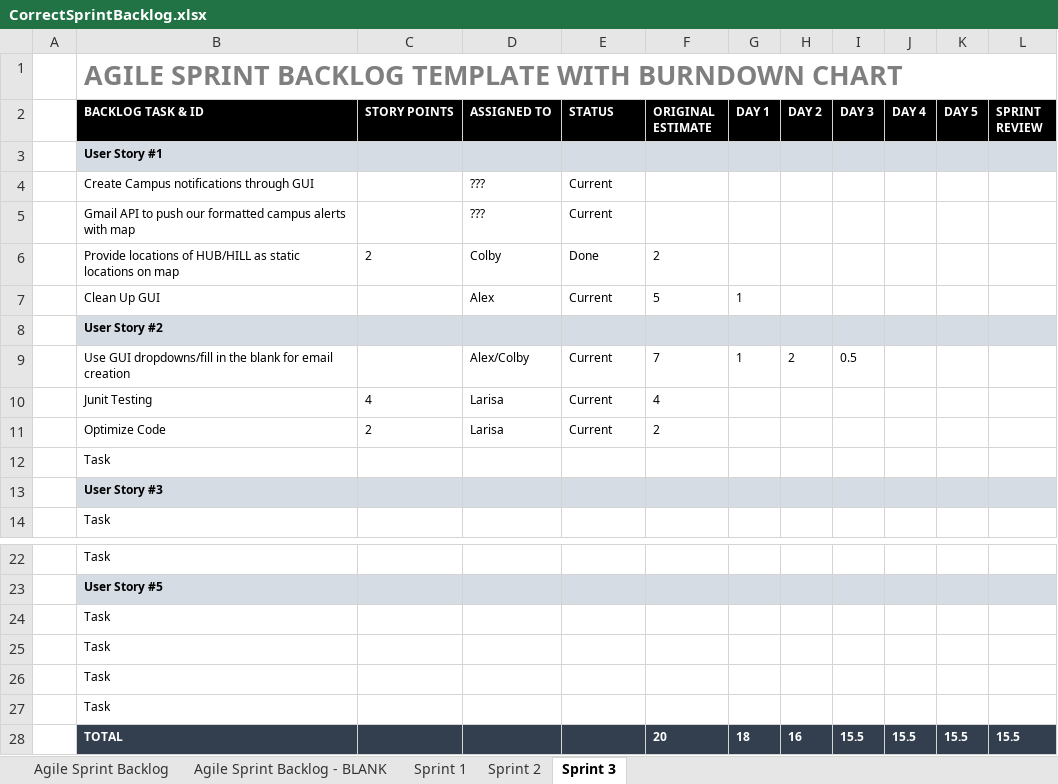
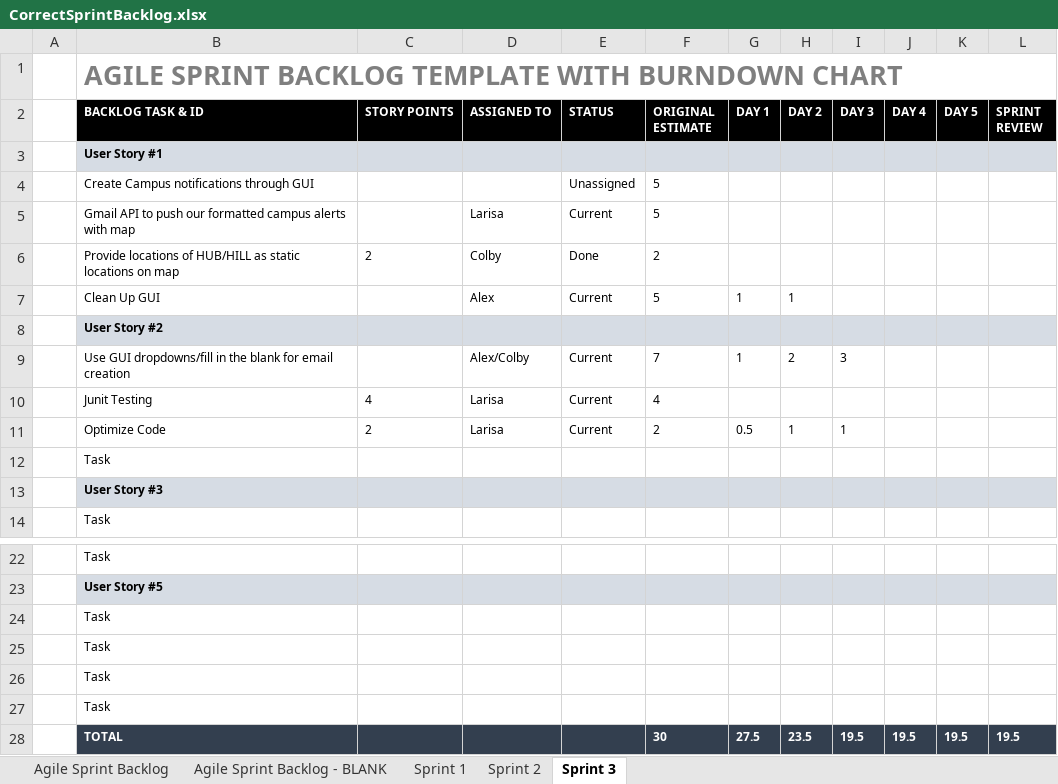
Before and after one commit to ColbyHman/SoftwareEngineeringTeamTwo, an Excel workbook: Documents/CorrectSprintBacklog.xlsx, sheet Sprint 3, drawn as a sheet; only a part is shown, gaps mark what is left out; values as stored, in another font and other column widths than the file's, no borders; charts and pictures not drawn; removed rows and columns are numbered as before the commit, all else as after; the diff names each change by its address in the sheet, - before the commit and + after, or states it on an @@ line.

```diff
--- a/Documents/CorrectSprintBacklog.xlsx (sheet Sprint 3)
+++ b/Documents/CorrectSprintBacklog.xlsx (sheet Sprint 3)
-row 4:  | Create Campus notifications through GUI |  | ??? | Current
-row 5:  | Gmail API to push our formatted campus alerts with map |  | ??? | Current
+row 4:  | Create Campus notifications through GUI |  |  | Unassigned | 5
+row 5:  | Gmail API to push our formatted campus alerts with map |  | Larisa | Current | 5
-H7 (DAY 2): (empty)
+H7 (DAY 2): 1
-I9 (DAY 3): 0.5
+I9 (DAY 3): 3
-G11 (DAY 1): (empty)
+G11 (DAY 1): 0.5
-H11 (DAY 2): (empty)
+H11 (DAY 2): 1
-I11 (DAY 3): (empty)
+I11 (DAY 3): 1
-row 28:  | TOTAL |  |  |  | 20 | 18 | 16 | 15.5 | 15.5 | 15.5 | 15.5
+row 28:  | TOTAL |  |  |  | 30 | 27.5 | 23.5 | 19.5 | 19.5 | 19.5 | 19.5
```
Also changed, not shown: charts or pictures, 5 other files.
